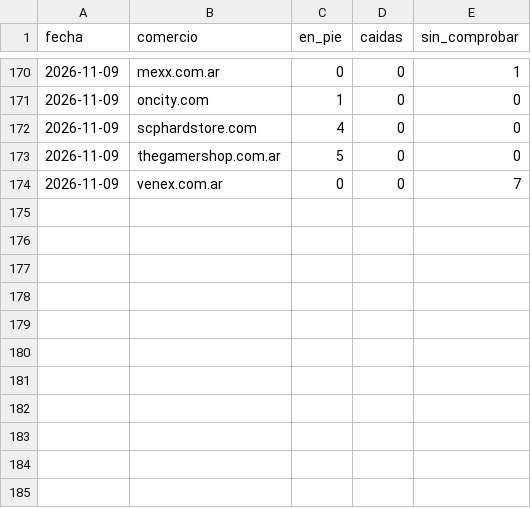
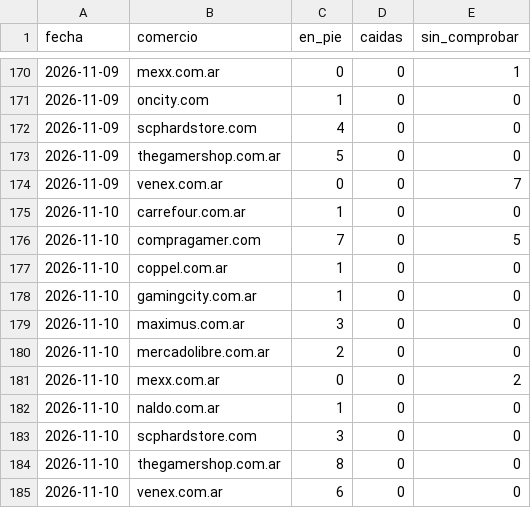
Before and after one commit to luismarceloescudero-debug/la-pichincha, a CSV file: verificacion/2026-11.csv, drawn as a sheet; only a part is shown, gaps mark what is left out; the diff names each change by its address in the sheet, - before the commit and + after, or states it on an @@ line.

```diff
--- a/verificacion/2026-11.csv
+++ b/verificacion/2026-11.csv
+row 175: 2026-11-10 | carrefour.com.ar | 1 | 0 | 0
+row 176: 2026-11-10 | compragamer.com | 7 | 0 | 5
+row 177: 2026-11-10 | coppel.com.ar | 1 | 0 | 0
+row 178: 2026-11-10 | gamingcity.com.ar | 1 | 0 | 0
+row 179: 2026-11-10 | maximus.com.ar | 3 | 0 | 0
+row 180: 2026-11-10 | mercadolibre.com.ar | 2 | 0 | 0
+row 181: 2026-11-10 | mexx.com.ar | 0 | 0 | 2
+row 182: 2026-11-10 | naldo.com.ar | 1 | 0 | 0
+row 183: 2026-11-10 | scphardstore.com | 3 | 0 | 0
+row 184: 2026-11-10 | thegamershop.com.ar | 8 | 0 | 0
+row 185: 2026-11-10 | venex.com.ar | 6 | 0 | 0
```
